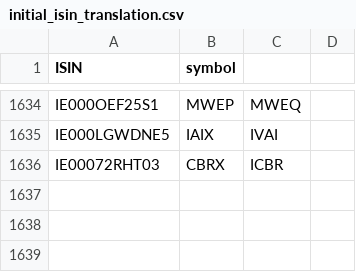
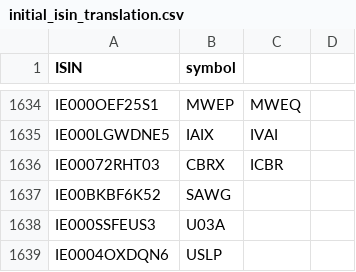
Before and after one commit to KapJI/capital-gains-calculator, a CSV file: cgt_calc/resources/initial_isin_translation.csv, drawn as a sheet; only a part is shown, gaps mark what is left out.

```diff
--- a/cgt_calc/resources/initial_isin_translation.csv
+++ b/cgt_calc/resources/initial_isin_translation.csv
@@ -1636 +1636,4 @@ IE000LGWDNE5,IAIX,IVAI
 IE00072RHT03,CBRX,ICBR
+IE00BKBF6K52,SAWG
+IE000SSFEUS3,U03A
+IE0004OXDQN6,USLP
```
Also changed, not shown: 3 other files.
